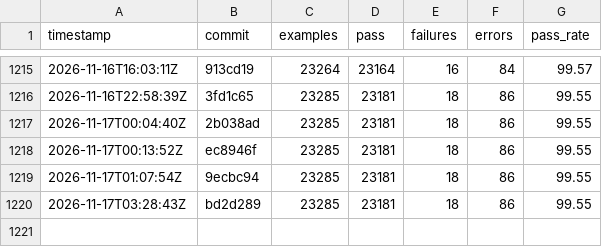
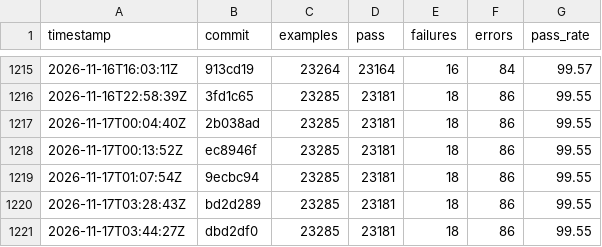
Before and after one commit to sisshiki1969/monoruby, a CSV file: spec/data/history_total.csv, drawn as a sheet; only a part is shown, gaps mark what is left out; the diff names each change by its address in the sheet, - before the commit and + after, or states it on an @@ line.

```diff
--- a/spec/data/history_total.csv
+++ b/spec/data/history_total.csv
+row 1221: 2026-11-17T03:44:27Z | dbd2df0 | 23285 | 23181 | 18 | 86 | 99.55
```
Also changed, not shown: 2 other files.
